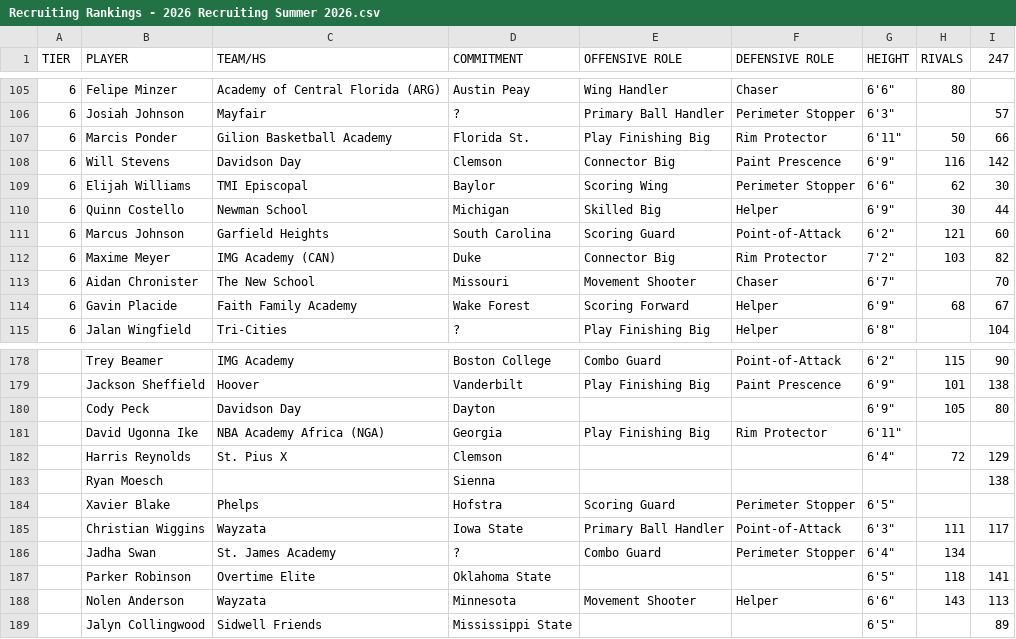
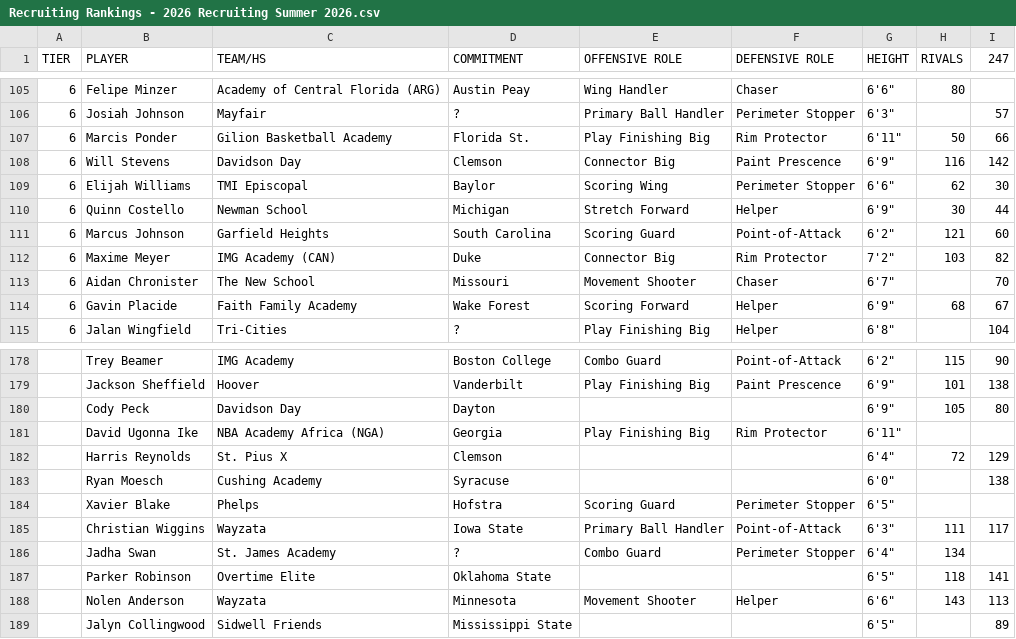
Before and after one commit to logeby2/logeby2.github.io, a CSV file: Recruiting-Rankings/Recruiting Rankings - 2026 Recruiting Summer 2026.csv, drawn as a sheet; only a part is shown, gaps mark what is left out; the diff names each change by its address in the sheet, - before the commit and + after, or states it on an @@ line.

```diff
--- a/Recruiting-Rankings/Recruiting Rankings - 2026 Recruiting Summer 2026.csv
+++ b/Recruiting-Rankings/Recruiting Rankings - 2026 Recruiting Summer 2026.csv
-E110 (OFFENSIVE ROLE): Skilled Big
+E110 (OFFENSIVE ROLE): Stretch Forward
-C183 (TEAM/HS): (empty)
+C183 (TEAM/HS): Cushing Academy
-D183 (COMMITMENT): Sienna
+D183 (COMMITMENT): Syracuse
-G183 (HEIGHT): (empty)
+G183 (HEIGHT): 6'0"
```
Also changed, not shown: 1 other file.
